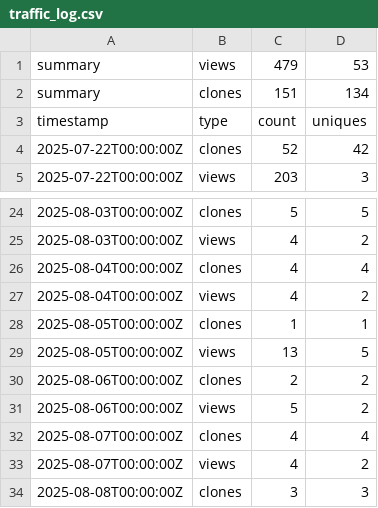
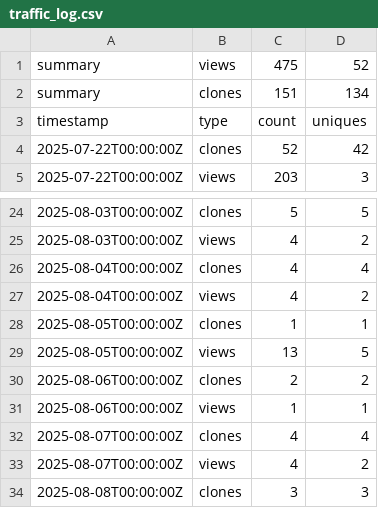
Before and after one commit to jodithea/Polygenic_score_workshop, a CSV file: traffic_log.csv, drawn as a sheet; only a part is shown, gaps mark what is left out.

```diff
--- a/traffic_log.csv
+++ b/traffic_log.csv
@@ -1,2 +1,2 @@
-summary,views,479,53
+summary,views,475,52
 summary,clones,151,134
@@ -30,3 +30,3 @@ timestamp,type,count,uniques
 2025-08-06T00:00:00Z,clones,2,2
-2025-08-06T00:00:00Z,views,5,2
+2025-08-06T00:00:00Z,views,1,1
 2025-08-07T00:00:00Z,clones,4,4
```
